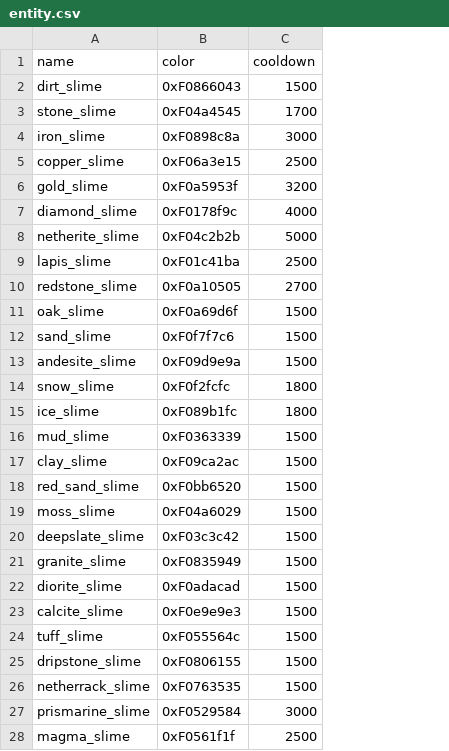
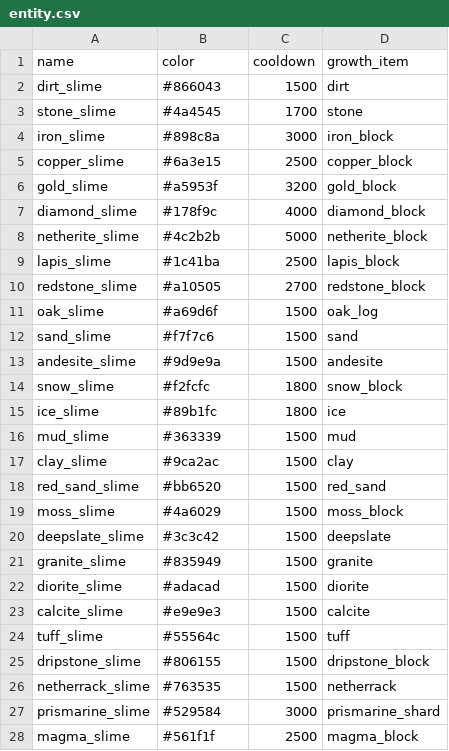
Before and after one commit to CoolerProYT/ProductiveSlimes-Wiki, a CSV file: dist/data/entity.csv, drawn as a sheet; only a part is shown; the diff covers the shown part only; the diff names each change by its address in the sheet, - before the commit and + after, or states it on an @@ line.

```diff
--- a/dist/data/entity.csv
+++ b/dist/data/entity.csv
+column D (growth_item), rows 2-28: dirt | stone | iron_block | copper_block | gold_block | diamond_block | netherite_block | lapis_block | redstone_block | oak_log | sand | andesite | snow_block | ice | mud | clay | red_sand | moss_block | deepslate | granite | diorite | calcite | tuff | dripstone_block | netherrack | prismarine_shard | magma_block
-B2 (color): 0xF0866043
+B2 (color): #866043
-B3 (color): 0xF04a4545
+B3 (color): #4a4545
-B4 (color): 0xF0898c8a
+B4 (color): #898c8a
-B5 (color): 0xF06a3e15
+B5 (color): #6a3e15
-B6 (color): 0xF0a5953f
+B6 (color): #a5953f
-B7 (color): 0xF0178f9c
+B7 (color): #178f9c
-B8 (color): 0xF04c2b2b
+B8 (color): #4c2b2b
-B9 (color): 0xF01c41ba
+B9 (color): #1c41ba
-B10 (color): 0xF0a10505
+B10 (color): #a10505
-B11 (color): 0xF0a69d6f
+B11 (color): #a69d6f
-B12 (color): 0xF0f7f7c6
+B12 (color): #f7f7c6
-B13 (color): 0xF09d9e9a
+B13 (color): #9d9e9a
-B14 (color): 0xF0f2fcfc
+B14 (color): #f2fcfc
-B15 (color): 0xF089b1fc
+B15 (color): #89b1fc
-B16 (color): 0xF0363339
+B16 (color): #363339
-B17 (color): 0xF09ca2ac
+B17 (color): #9ca2ac
-B18 (color): 0xF0bb6520
+B18 (color): #bb6520
-B19 (color): 0xF04a6029
+B19 (color): #4a6029
-B20 (color): 0xF03c3c42
+B20 (color): #3c3c42
-B21 (color): 0xF0835949
+B21 (color): #835949
-B22 (color): 0xF0adacad
+B22 (color): #adacad
-B23 (color): 0xF0e9e9e3
+B23 (color): #e9e9e3
-B24 (color): 0xF055564c
+B24 (color): #55564c
-B25 (color): 0xF0806155
+B25 (color): #806155
-B26 (color): 0xF0763535
+B26 (color): #763535
-B27 (color): 0xF0529584
+B27 (color): #529584
-B28 (color): 0xF0561f1f
+B28 (color): #561f1f
```
Also changed, not shown: 15 edited cells elsewhere in this file, 8 other files.
